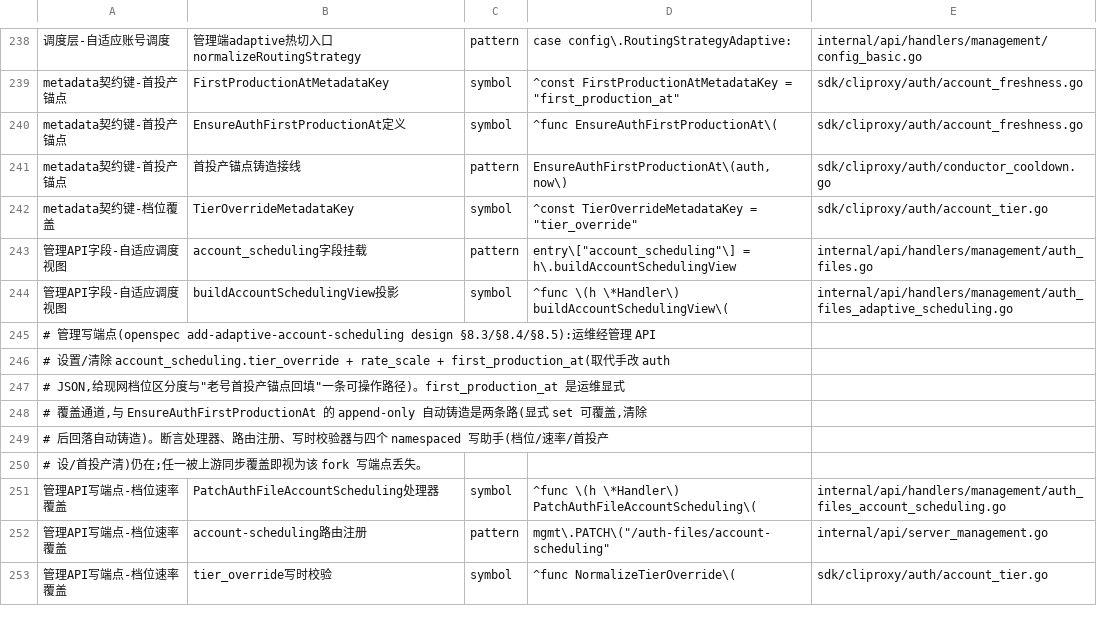
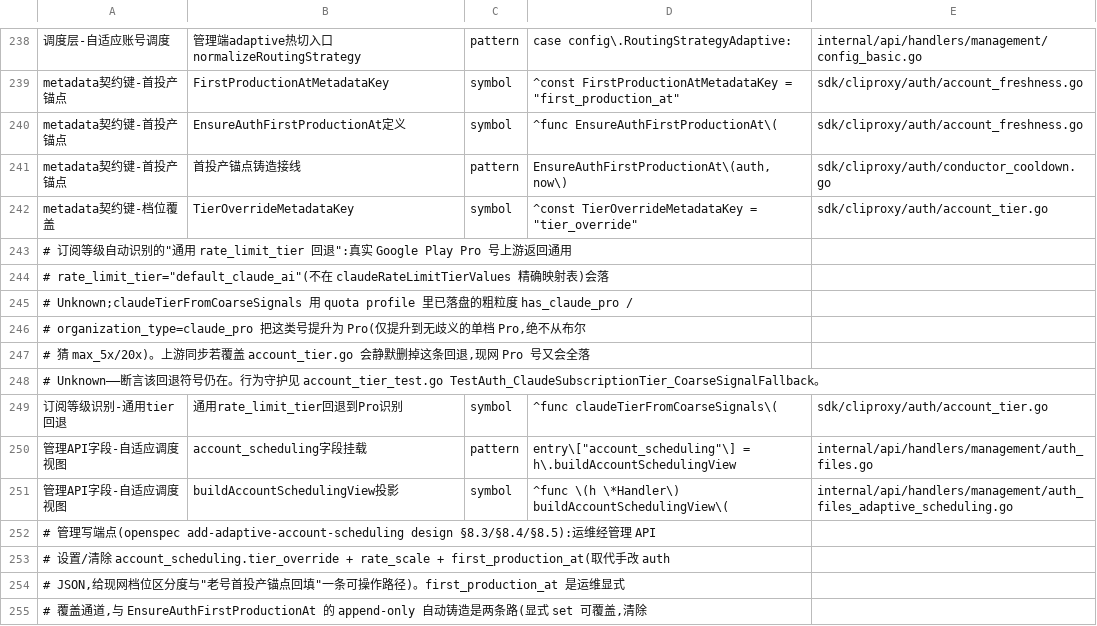
Before and after one commit to 0xTract0r/CLIProxyAPIPlus, a TSV file: scripts/upstream-sync/fork-feature-manifest.tsv, drawn as a sheet; only a part is shown, gaps mark what is left out; the shorter side is filled out with more unchanged rows.

```diff
--- a/scripts/upstream-sync/fork-feature-manifest.tsv
+++ b/scripts/upstream-sync/fork-feature-manifest.tsv
@@ -242,2 +242,9 @@ metadata契约键-首投产锚点	首投产锚点铸造接线	pattern	EnsureAuth
 metadata契约键-档位覆盖	TierOverrideMetadataKey	symbol	^const TierOverrideMetadataKey = "tier_override"	sdk/cliproxy/auth/account_tier.go
+# 订阅等级自动识别的"通用 rate_limit_tier 回退":真实 Google Play Pro 号上游返回通用
+#   rate_limit_tier="default_claude_ai"(不在 claudeRateLimitTierValues 精确映射表)会落
+#   Unknown;claudeTierFromCoarseSignals 用 quota profile 里已落盘的粗粒度 has_claude_pro /
+#   organization_type=claude_pro 把这类号提升为 Pro(仅提升到无歧义的单档 Pro,绝不从布尔
+#   猜 max_5x/20x)。上游同步若覆盖 account_tier.go 会静默删掉这条回退,现网 Pro 号又会全落
+#   Unknown——断言该回退符号仍在。行为守护见 account_tier_test.go TestAuth_ClaudeSubscriptionTier_CoarseSignalFallback。
+订阅等级识别-通用tier回退	通用rate_limit_tier回退到Pro识别	symbol	^func claudeTierFromCoarseSignals\(	sdk/cliproxy/auth/account_tier.go
 管理API字段-自适应调度视图	account_scheduling字段挂载	pattern	entry\["account_scheduling"\] = h\.buildAccountSchedulingView	internal/api/handlers/management/auth_files.go
```
Also changed, not shown: 2 other files.
